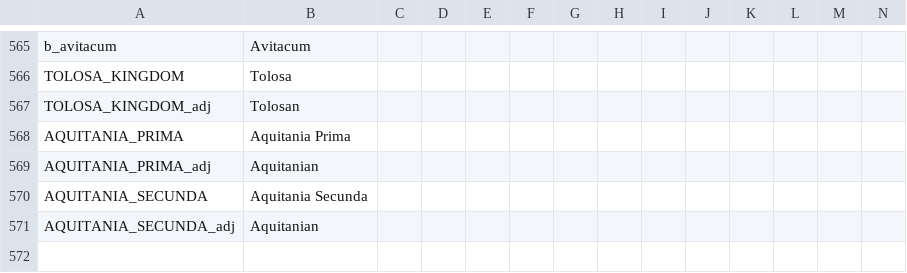
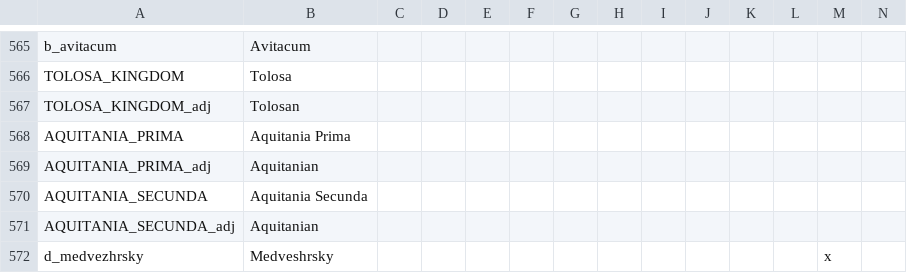
Before and after one commit to Ofaloaf/RomeMustDie, a CSV file: RomeMustDie/localisation/000_rome_titles.csv, drawn as a sheet; only a part is shown, gaps mark what is left out; rows hold the shown columns only; the diff names each change by its address in the sheet, - before the commit and + after, or states it on an @@ line.

```diff
--- a/RomeMustDie/localisation/000_rome_titles.csv
+++ b/RomeMustDie/localisation/000_rome_titles.csv
+row 572: d_medvezhrsky | Medveshrsky |  |  |  |  |  |  |  |  |  |  | x
```
Also changed, not shown: 1 other file.
